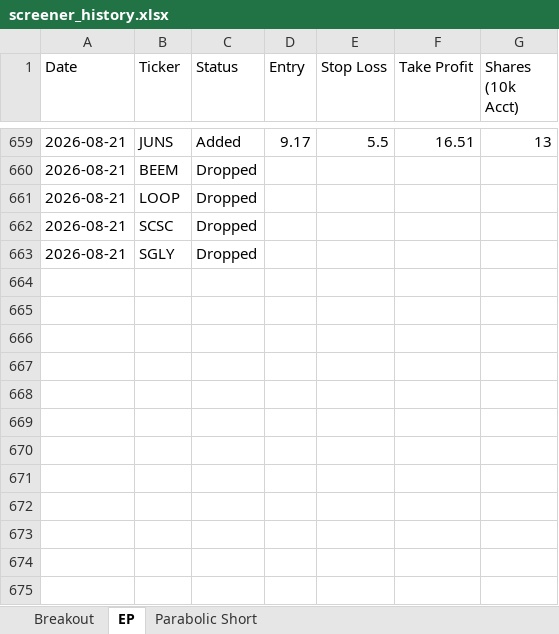
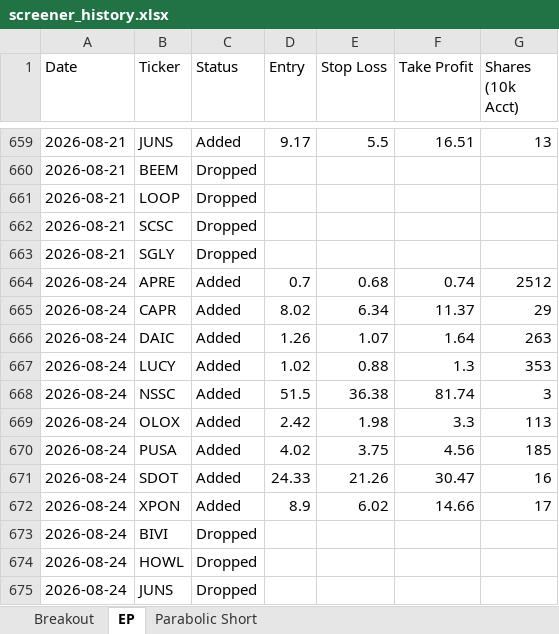
Before and after one commit to petarpanchev-lgtm/bug-free-umbrella, an Excel workbook: screener_history.xlsx, sheet EP, drawn as a sheet; only a part is shown, gaps mark what is left out; values as stored, in another font and other column widths than the file's, no borders; the diff names each change by its address in the sheet, - before the commit and + after, or states it on an @@ line.

```diff
--- a/screener_history.xlsx (sheet EP)
+++ b/screener_history.xlsx (sheet EP)
+row 664: 2026-08-24 | APRE | Added | 0.7 | 0.68 | 0.74 | 2512
+row 665: 2026-08-24 | CAPR | Added | 8.02 | 6.34 | 11.37 | 29
+row 666: 2026-08-24 | DAIC | Added | 1.26 | 1.07 | 1.64 | 263
+row 667: 2026-08-24 | LUCY | Added | 1.02 | 0.88 | 1.3 | 353
+row 668: 2026-08-24 | NSSC | Added | 51.5 | 36.38 | 81.74 | 3
+row 669: 2026-08-24 | OLOX | Added | 2.42 | 1.98 | 3.3 | 113
+row 670: 2026-08-24 | PUSA | Added | 4.02 | 3.75 | 4.56 | 185
+row 671: 2026-08-24 | SDOT | Added | 24.33 | 21.26 | 30.47 | 16
+row 672: 2026-08-24 | XPON | Added | 8.9 | 6.02 | 14.66 | 17
+row 673: 2026-08-24 | BIVI | Dropped
+row 674: 2026-08-24 | HOWL | Dropped
+row 675: 2026-08-24 | JUNS | Dropped
```
Also changed, not shown: sheet Breakout, sheet Parabolic Short.
